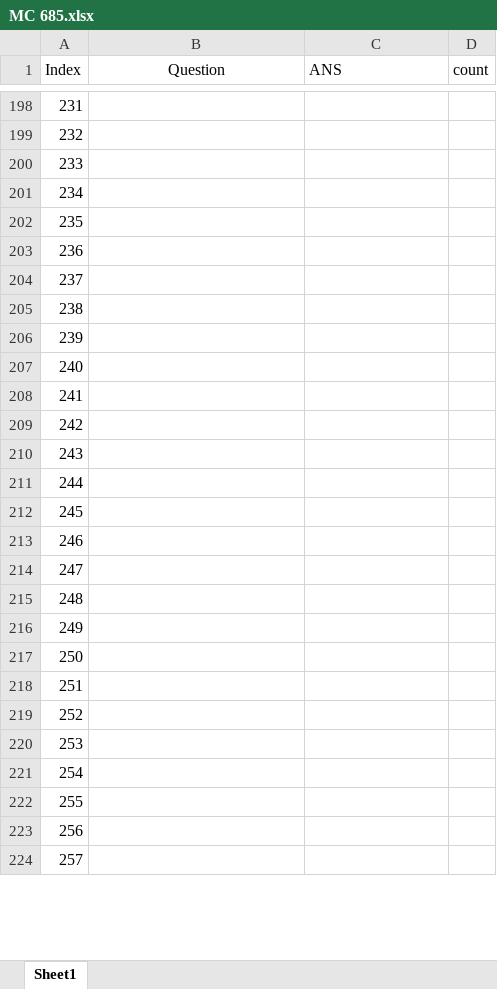
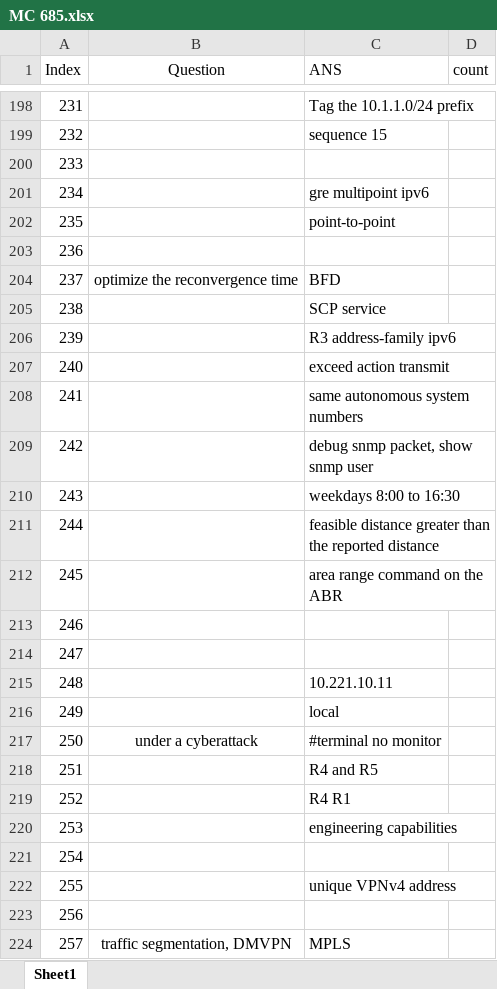
Before and after one commit to FosingC/ccnp_mc_online_test, an Excel workbook: MC 685.xlsx, sheet Sheet1, drawn as a sheet; only a part is shown, gaps mark what is left out; values as stored, in another font and other column widths than the file's, no borders; the diff covers the shown part only; the diff names each change by its address in the sheet, - before the commit and + after, or states it on an @@ line.

```diff
--- a/MC 685.xlsx (sheet Sheet1)
+++ b/MC 685.xlsx (sheet Sheet1)
-C198 (ANS): (empty)
+C198 (ANS): Tag the 10.1.1.0/24 prefix
-C199 (ANS): (empty)
+C199 (ANS): sequence 15
-C201 (ANS): (empty)
+C201 (ANS): gre multipoint ipv6
-C202 (ANS): (empty)
+C202 (ANS): point-to-point
-B204 (Question): (empty)
+B204 (Question): optimize the reconvergence time
-C204 (ANS): (empty)
+C204 (ANS): BFD
-C205 (ANS): (empty)
+C205 (ANS): SCP service
-C206 (ANS): (empty)
+C206 (ANS): R3 address-family ipv6
-C207 (ANS): (empty)
+C207 (ANS): exceed action transmit
-C208 (ANS): (empty)
+C208 (ANS): same autonomous system numbers
-C209 (ANS): (empty)
+C209 (ANS): debug snmp packet, show snmp user
-C210 (ANS): (empty)
+C210 (ANS): weekdays 8:00 to 16:30
-C211 (ANS): (empty)
+C211 (ANS): feasible distance greater than the reported distance
-C212 (ANS): (empty)
+C212 (ANS): area range command on the ABR
-C215 (ANS): (empty)
+C215 (ANS): 10.221.10.11
-C216 (ANS): (empty)
+C216 (ANS): local
-B217 (Question): (empty)
+B217 (Question): under a cyberattack
-C217 (ANS): (empty)
+C217 (ANS): #terminal no monitor
-C218 (ANS): (empty)
+C218 (ANS): R4 and R5
-C219 (ANS): (empty)
+C219 (ANS): R4 R1
-C220 (ANS): (empty)
+C220 (ANS): engineering capabilities
-C222 (ANS): (empty)
+C222 (ANS): unique VPNv4 address
-B224 (Question): (empty)
+B224 (Question): traffic segmentation, DMVPN
-C224 (ANS): (empty)
+C224 (ANS): MPLS
```
Also changed, not shown: 141 edited cells elsewhere in this sheet, 2 other files.
